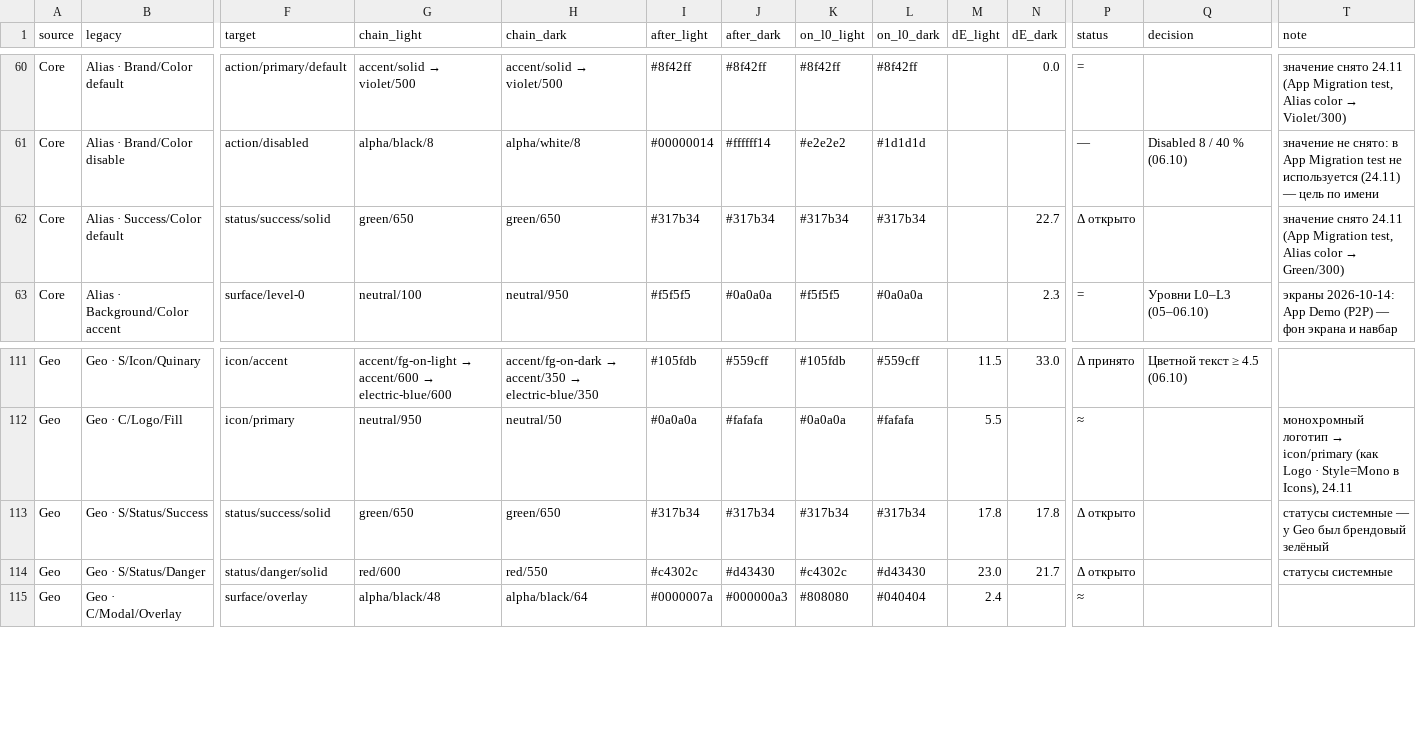
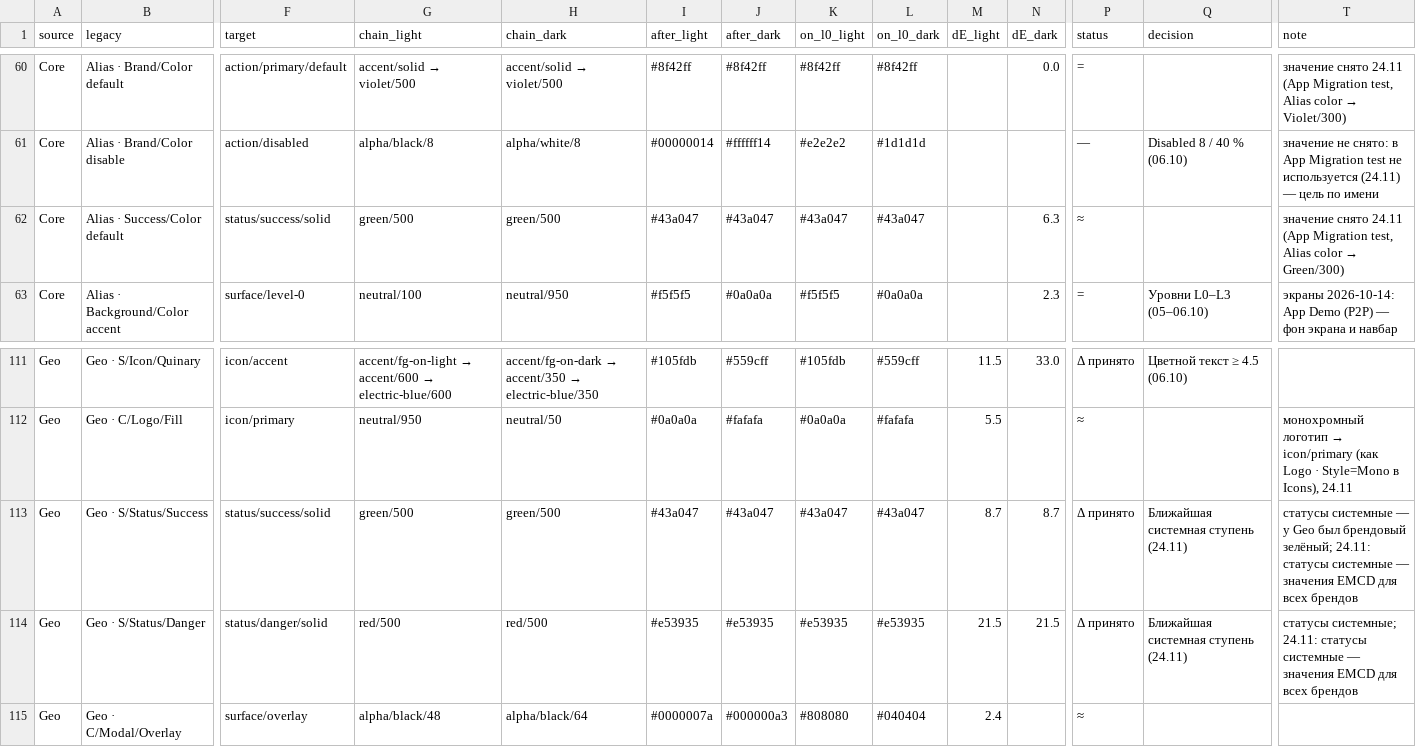
Before and after one commit to vsdsgn/emcd-design-tokens, a CSV file: docs/migration/foundations-color.csv, drawn as a sheet; only a part is shown, gaps mark what is left out; the diff covers the shown part only; the diff names each change by its address in the sheet, - before the commit and + after, or states it on an @@ line.

```diff
--- a/docs/migration/foundations-color.csv
+++ b/docs/migration/foundations-color.csv
-G62 (chain_light): green/650
+G62 (chain_light): green/500
-H62 (chain_dark): green/650
+H62 (chain_dark): green/500
-I62 (after_light): #317b34
+I62 (after_light): #43a047
-J62 (after_dark): #317b34
+J62 (after_dark): #43a047
-K62 (on_l0_light): #317b34
+K62 (on_l0_light): #43a047
-L62 (on_l0_dark): #317b34
+L62 (on_l0_dark): #43a047
-N62 (dE_dark): 22.7
+N62 (dE_dark): 6.3
-P62 (status): Δ открыто
+P62 (status): ≈
-G113 (chain_light): green/650
+G113 (chain_light): green/500
-H113 (chain_dark): green/650
+H113 (chain_dark): green/500
-I113 (after_light): #317b34
+I113 (after_light): #43a047
-J113 (after_dark): #317b34
+J113 (after_dark): #43a047
-K113 (on_l0_light): #317b34
+K113 (on_l0_light): #43a047
-L113 (on_l0_dark): #317b34
+L113 (on_l0_dark): #43a047
-M113 (dE_light): 17.8
+M113 (dE_light): 8.7
-N113 (dE_dark): 17.8
+N113 (dE_dark): 8.7
-P113:P114 (status): Δ открыто
+P113:P114 (status): Δ принято
-Q113:Q114 (decision): (empty)
+Q113:Q114 (decision): Ближайшая системная ступень (24.11)
-T113 (note): …был брендовый зелёный
+T113 (note): …был брендовый зелёный; 24.11: статусы системные — значения EMCD для всех брендов
-G114 (chain_light): red/600
+G114 (chain_light): red/500
-H114 (chain_dark): red/550
+H114 (chain_dark): red/500
-I114 (after_light): #c4302c
+I114 (after_light): #e53935
-J114 (after_dark): #d43430
+J114 (after_dark): #e53935
-K114 (on_l0_light): #c4302c
+K114 (on_l0_light): #e53935
-L114 (on_l0_dark): #d43430
+L114 (on_l0_dark): #e53935
-M114 (dE_light): 23.0
+M114 (dE_light): 21.5
-N114 (dE_dark): 21.7
+N114 (dE_dark): 21.5
-T114 (note): статусы системные
+T114 (note): статусы системные; 24.11: статусы системные — значения EMCD для всех брендов
```
Also changed, not shown: 83 edited cells elsewhere in this file, docs/migration/color-map.csv, 42 other files.
